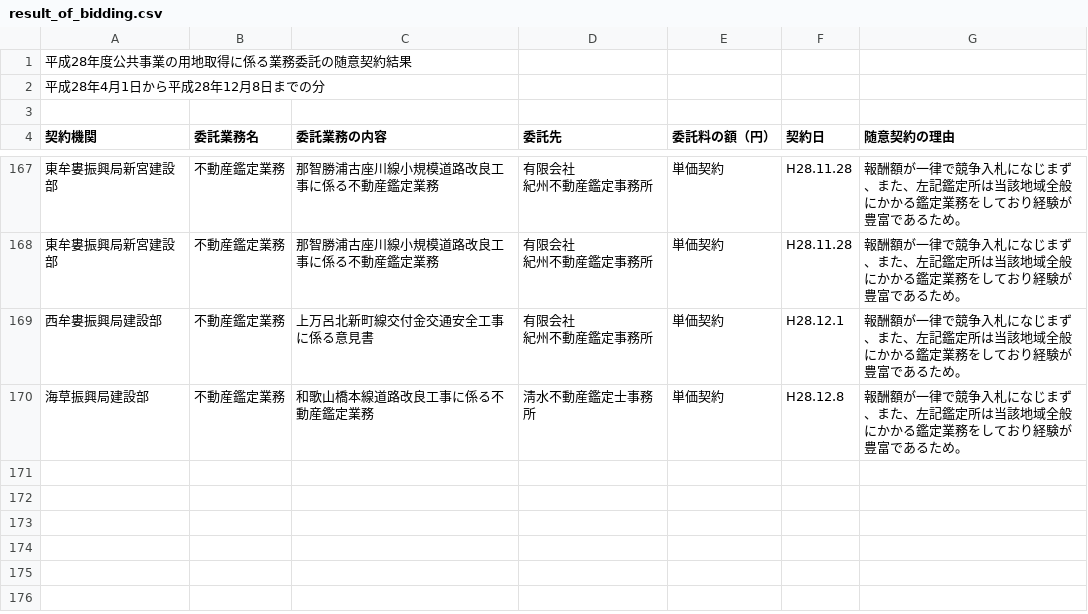
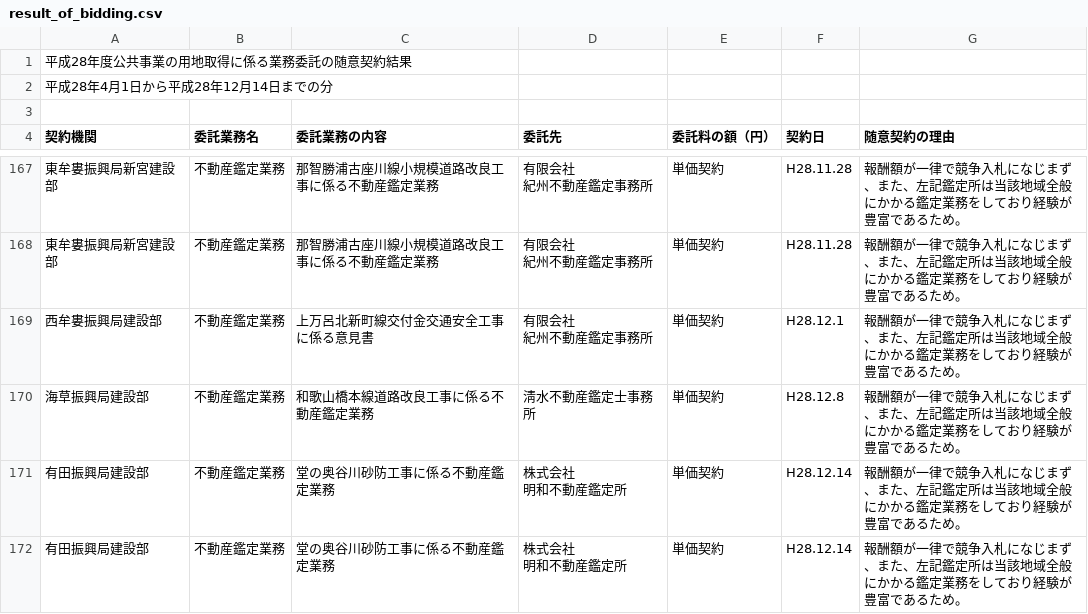
Before and after one commit to wakayama-pref-org/site_acquisition_bid_results-voluntary_contract-by_land_improvement_department, a CSV file: csv/result_of_bidding.csv, drawn as a sheet; only a part is shown, gaps mark what is left out.

```diff
--- a/csv/result_of_bidding.csv
+++ b/csv/result_of_bidding.csv
@@ -1,3 +1,3 @@
 "平成28年度公共事業の用地取得に係る業務委託の随意契約結果","","","",""
-"平成28年4月1日から平成28年12月8日までの分"
+"平成28年4月1日から平成28年12月14日までの分"
 
@@ -243 +243,5 @@
 "海草振興局建設部","不動産鑑定業務","和歌山橋本線道路改良工事に係る不動産鑑定業務","淸水不動産鑑定士事務所","単価契約","H28.12.8","報酬額が一律で競争入札になじまず、また、左記鑑定所は当該地域全般にかかる鑑定業務をしており経験が豊富であるため。",""
+"有田振興局建設部　","不動産鑑定業務","堂の奥谷川砂防工事に係る不動産鑑定業務","株式会社
+明和不動産鑑定所","単価契約","H28.12.14","報酬額が一律で競争入札になじまず、また、左記鑑定所は当該地域全般にかかる鑑定業務をしており経験が豊富であるため。",""
+"有田振興局建設部","不動産鑑定業務","堂の奥谷川砂防工事に係る不動産鑑定業務","株式会社
+明和不動産鑑定所","単価契約","H28.12.14","報酬額が一律で競争入札になじまず、また、左記鑑定所は当該地域全般にかかる鑑定業務をしており経験が豊富であるため。",""
```
Also changed, not shown: 1 other file.
